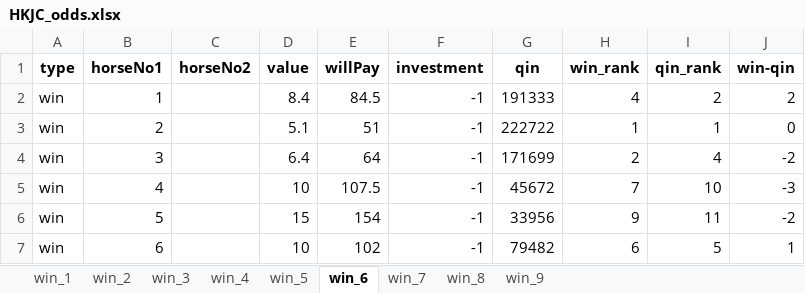
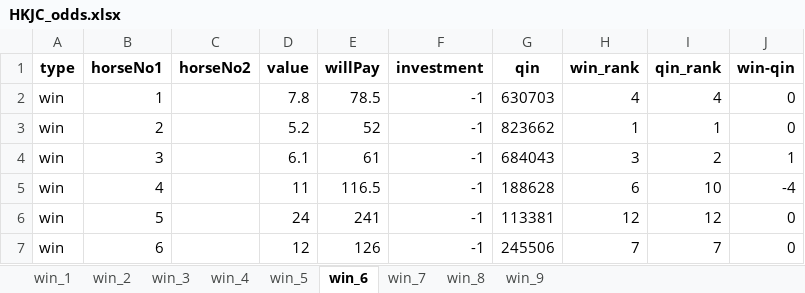
Before and after one commit to terrysclaw/download-racing-result, an Excel workbook: HKJC_odds.xlsx, sheet win_6, drawn as a sheet; only a part is shown; values as stored, in another font and other column widths than the file's, no borders; the diff covers the shown part only; the diff names each change by its address in the sheet, - before the commit and + after, or states it on an @@ line.

```diff
--- a/HKJC_odds.xlsx (sheet win_6)
+++ b/HKJC_odds.xlsx (sheet win_6)
-D2 (value): 8.4
+D2 (value): 7.8
-E2 (willPay): 84.5
+E2 (willPay): 78.5
-G2 (qin): 191333
+G2 (qin): 630703
-I2 (qin_rank): 2
+I2 (qin_rank): 4
-J2 (win-qin): 2
+J2 (win-qin): 0
-D3 (value): 5.1
+D3 (value): 5.2
-E3 (willPay): 51
+E3 (willPay): 52
-G3 (qin): 222722
+G3 (qin): 823662
-D4 (value): 6.4
+D4 (value): 6.1
-E4 (willPay): 64
+E4 (willPay): 61
-G4 (qin): 171699
+G4 (qin): 684043
-H4 (win_rank): 2
+H4 (win_rank): 3
-I4 (qin_rank): 4
+I4 (qin_rank): 2
-J4 (win-qin): -2
+J4 (win-qin): 1
-D5 (value): 10
+D5 (value): 11
-E5 (willPay): 107.5
+E5 (willPay): 116.5
-G5 (qin): 45672
+G5 (qin): 188628
-H5 (win_rank): 7
+H5 (win_rank): 6
-J5 (win-qin): -3
+J5 (win-qin): -4
-D6 (value): 15
+D6 (value): 24
-E6 (willPay): 154
+E6 (willPay): 241
-G6 (qin): 33956
+G6 (qin): 113381
-H6 (win_rank): 9
+H6 (win_rank): 12
-I6 (qin_rank): 11
+I6 (qin_rank): 12
-J6 (win-qin): -2
+J6 (win-qin): 0
-D7 (value): 10
+D7 (value): 12
-E7 (willPay): 102
+E7 (willPay): 126
-G7 (qin): 79482
+G7 (qin): 245506
-H7 (win_rank): 6
+H7 (win_rank): 7
-I7 (qin_rank): 5
+I7 (qin_rank): 7
-J7 (win-qin): 1
+J7 (win-qin): 0
```
Also changed, not shown: 30 edited cells and cell formats elsewhere in this sheet, sheet win_5, sheet win_7, sheet win_9, sheet win_3, sheet win_1, sheet win_8, 2 more sheets.
